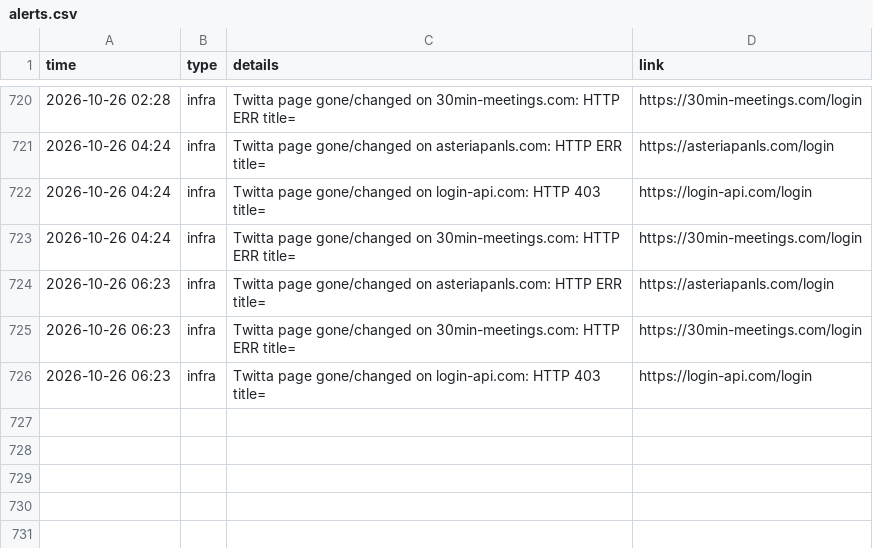
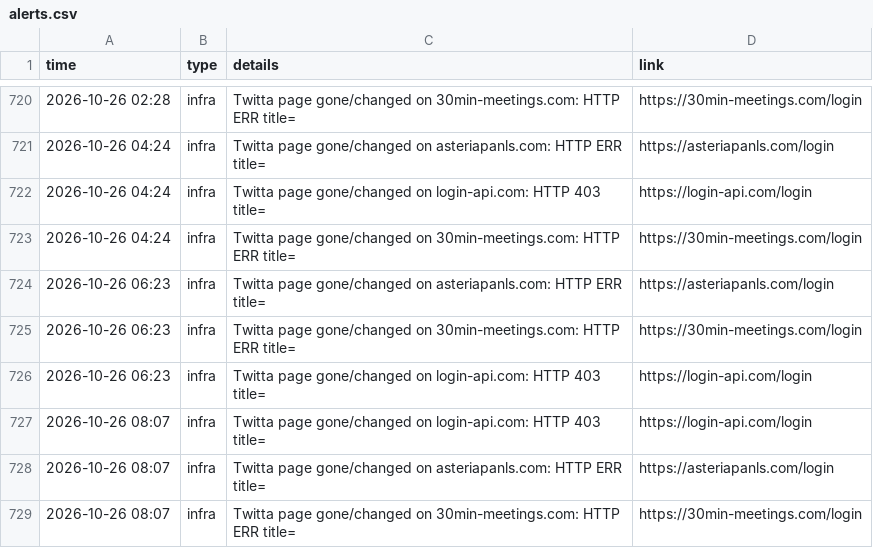
Before and after one commit to Dutchosintguy/X-phising-campaign-monitor, a CSV file: data/alerts.csv, drawn as a sheet; only a part is shown, gaps mark what is left out.

```diff
--- a/data/alerts.csv
+++ b/data/alerts.csv
@@ -726 +726,4 @@ time,type,details,link
 2026-10-26 06:23,infra,Twitta page gone/changed on login-api.com: HTTP 403 title=,https://login-api.com/login
+2026-10-26 08:07,infra,Twitta page gone/changed on login-api.com: HTTP 403 title=,https://login-api.com/login
+2026-10-26 08:07,infra,Twitta page gone/changed on asteriapanls.com: HTTP ERR title=,https://asteriapanls.com/login
+2026-10-26 08:07,infra,Twitta page gone/changed on 30min-meetings.com: HTTP ERR title=,https://30min-meetings.com/login
```
Also changed, not shown: data/calendly_watch.csv, data/operators.csv, 12 other files.
